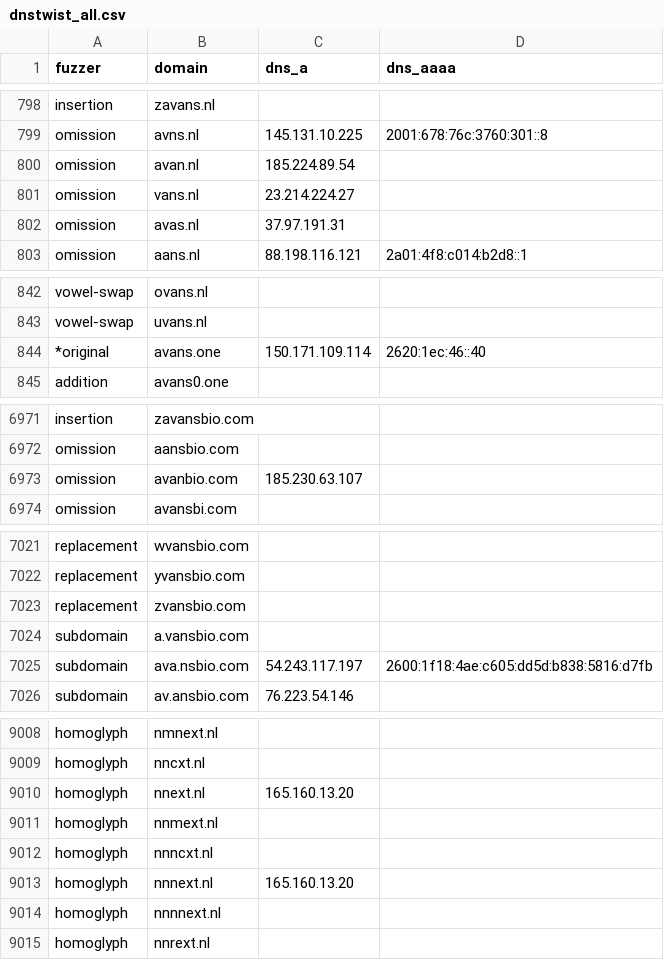
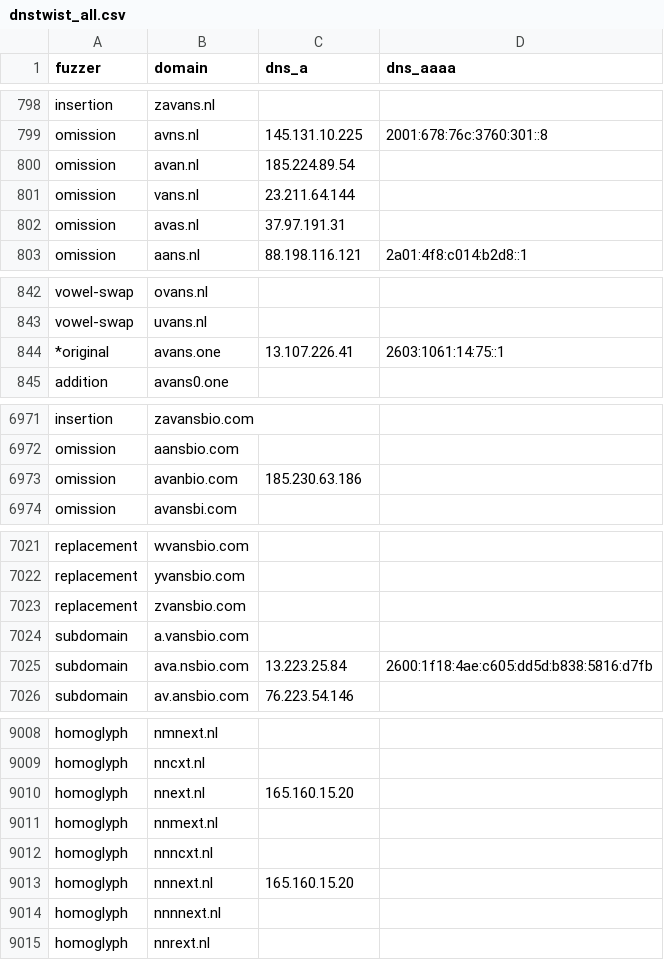
Before and after one commit to kqlen/Lists, a CSV file: DNSTWIST/data/dnstwist_all.csv, drawn as a sheet; only a part is shown, gaps mark what is left out; the diff covers the shown part only.

```diff
--- a/DNSTWIST/data/dnstwist_all.csv
+++ b/DNSTWIST/data/dnstwist_all.csv
@@ -800,3 +800,3 @@ omission,avns.nl,145.131.10.225,2001:678:76c:3760:301::8
 omission,avan.nl,185.224.89.54,
-omission,vans.nl,23.214.224.27,
+omission,vans.nl,23.211.64.144,
 omission,avas.nl,37.97.191.31,
@@ -843,3 +843,3 @@ vowel-swap,ovans.nl,,
 vowel-swap,uvans.nl,,
-*original,avans.one,150.171.109.114,2620:1ec:46::40
+*original,avans.one,13.107.226.41,2603:1061:14:75::1
 addition,avans0.one,,
@@ -6972,3 +6972,3 @@ insertion,zavansbio.com,,
 omission,aansbio.com,,
-omission,avanbio.com,185.230.63.107,
+omission,avanbio.com,185.230.63.186,
 omission,avansbi.com,,
@@ -7024,3 +7024,3 @@ replacement,zvansbio.com,,
 subdomain,a.vansbio.com,,
-subdomain,ava.nsbio.com,54.243.117.197,2600:1f18:4ae:c605:dd5d:b838:5816:d7fb
+subdomain,ava.nsbio.com,13.223.25.84,2600:1f18:4ae:c605:dd5d:b838:5816:d7fb
 subdomain,av.ansbio.com,76.223.54.146,
@@ -9009,6 +9009,6 @@ homoglyph,nmnext.nl,,
 homoglyph,nncxt.nl,,
-homoglyph,nnext.nl,165.160.13.20,
+homoglyph,nnext.nl,165.160.15.20,
 homoglyph,nnmext.nl,,
 homoglyph,nnncxt.nl,,
-homoglyph,nnnext.nl,165.160.13.20,
+homoglyph,nnnext.nl,165.160.15.20,
 homoglyph,nnnnext.nl,,
```
Also changed, not shown: 7 moved rows and 2 edited cells elsewhere in this file.
